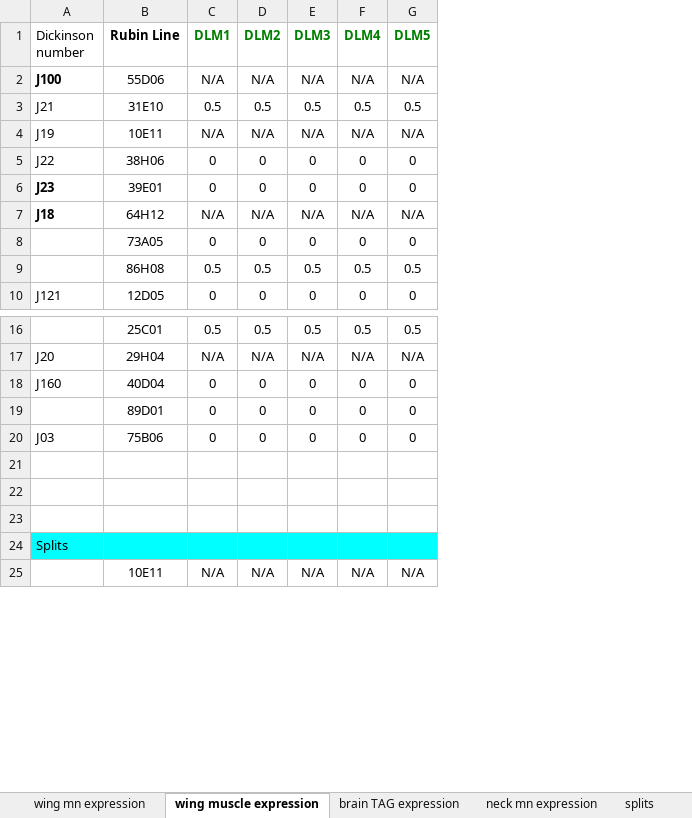
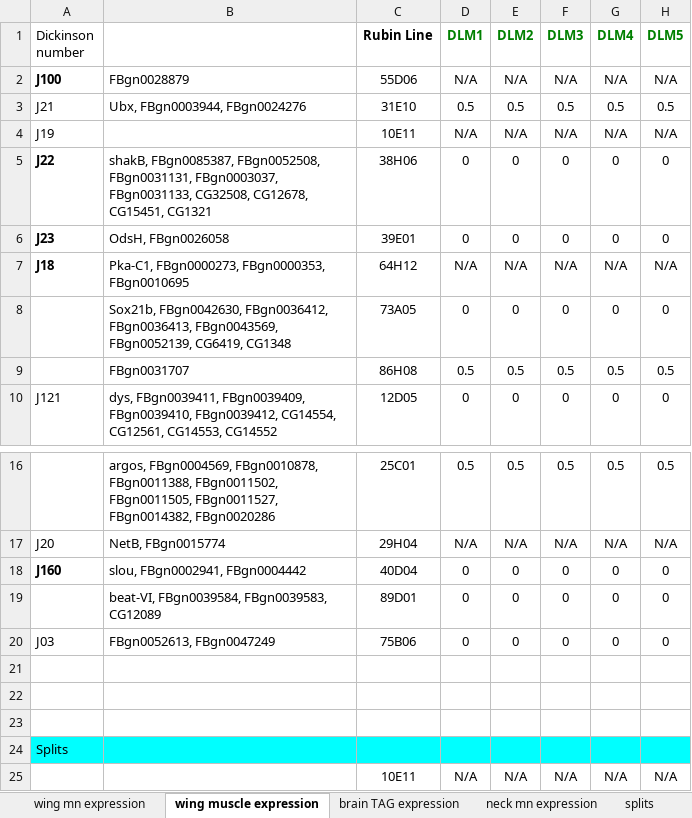
Before and after one commit to psilentp/flight-muscles, an Excel workbook: experimental/mn_expression_matrix_plot/wing motorneuron screen (1).xlsx, sheet wing muscle expression, drawn as a sheet; only a part is shown, gaps mark what is left out; values as stored, in another font and other column widths than the file's, no borders; the diff names each change by its address in the sheet, - before the commit and + after, or states it on an @@ line.

```diff
--- a/experimental/mn_expression_matrix_plot/wing motorneuron screen (1).xlsx (sheet wing muscle expression)
+++ b/experimental/mn_expression_matrix_plot/wing motorneuron screen (1).xlsx (sheet wing muscle expression)
+column B, rows 2-10: FBgn0028879 | Ubx, FBgn0003944, FBgn0024276 |  | shakB, FBgn0085387, FBgn0052508, FBgn0031131, FBgn0003037, FBgn0031133, CG32508, CG12678, CG15451, CG1321 | OdsH, FBgn0026058 | Pka-C1, FBgn0000273, FBgn0000353, FBgn0010695 | Sox21b, FBgn0042630, FBgn0036412, FBgn0036413, FBgn0043569, FBgn0052139, CG6419, CG1348 | FBgn0031707 | dys, FBgn0039411, FBgn0039409, FBgn0039410, FBgn0039412, CG14554, CG12561, CG14553, CG14552; rows 16-20: argos, FBgn0004569, FBgn0010878, FBgn0011388, FBgn0011502, FBgn0011505, FBgn0011527, FBgn0014382, FBgn0020286 | NetB, FBgn0015774 | slou, FBgn0002941, FBgn0004442 | beat-VI, FBgn0039584, FBgn0039583, CG12089 | FBgn0052613, FBgn0047249
-A5 bold: off
+A5 bold: on
-A18 bold: off
+A18 bold: on
```
Also changed, not shown: formulas that keep their value, 10 other files.
